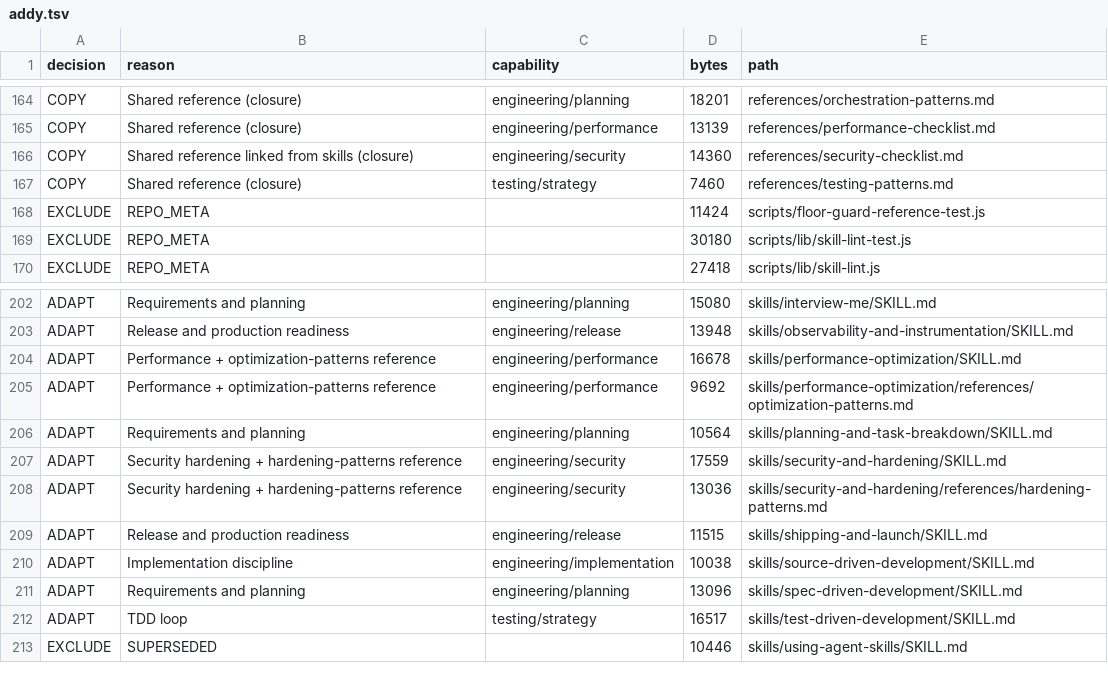
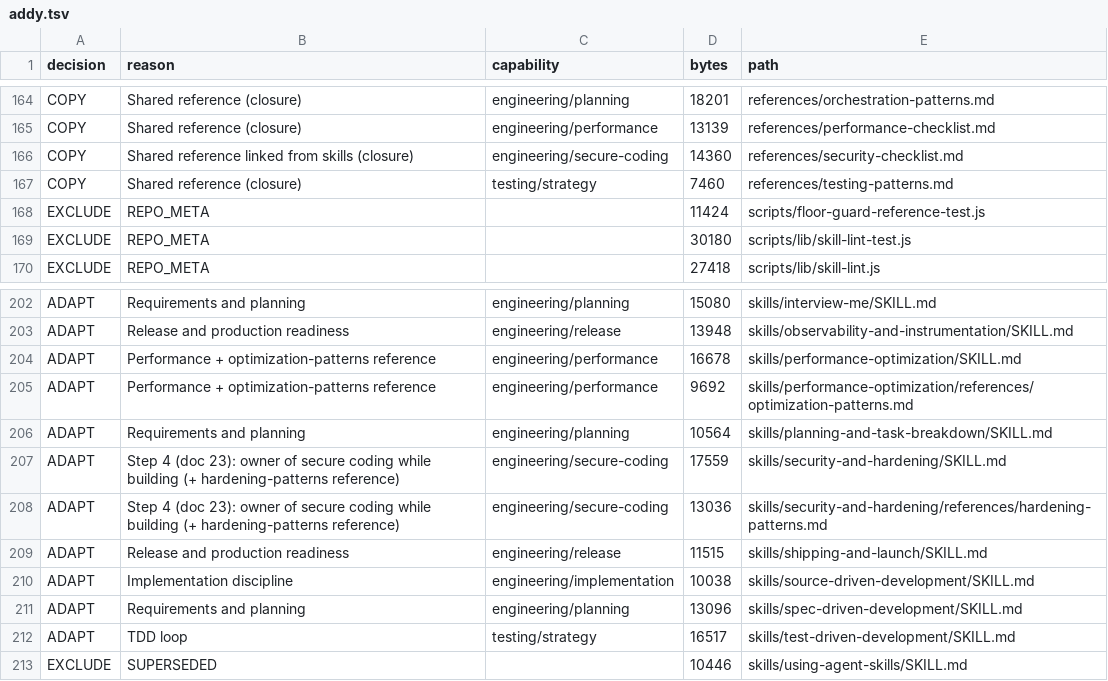
Before and after one commit to Vikhyath-thelazycoder/AgyLite, a TSV file: docs/audit/evidence/extraction-matrix/addy.tsv, drawn as a sheet; only a part is shown, gaps mark what is left out.

```diff
--- a/docs/audit/evidence/extraction-matrix/addy.tsv
+++ b/docs/audit/evidence/extraction-matrix/addy.tsv
@@ -165,3 +165,3 @@ COPY	Shared reference (closure)	engineering/planning	18201	references/orchestrat
 COPY	Shared reference (closure)	engineering/performance	13139	references/performance-checklist.md
-COPY	Shared reference linked from skills (closure)	engineering/security	14360	references/security-checklist.md
+COPY	Shared reference linked from skills (closure)	engineering/secure-coding	14360	references/security-checklist.md
 COPY	Shared reference (closure)	testing/strategy	7460	references/testing-patterns.md
@@ -206,4 +206,4 @@ ADAPT	Performance + optimization-patterns reference	engineering/performance	9692
 ADAPT	Requirements and planning	engineering/planning	10564	skills/planning-and-task-breakdown/SKILL.md
-ADAPT	Security hardening + hardening-patterns reference	engineering/security	17559	skills/security-and-hardening/SKILL.md
-ADAPT	Security hardening + hardening-patterns reference	engineering/security	13036	skills/security-and-hardening/references/hardening-patterns.md
+ADAPT	Step 4 (doc 23): owner of secure coding while building (+ hardening-patterns reference)	engineering/secure-coding	17559	skills/security-and-hardening/SKILL.md
+ADAPT	Step 4 (doc 23): owner of secure coding while building (+ hardening-patterns reference)	engineering/secure-coding	13036	skills/security-and-hardening/references/hardening-patterns.md
 ADAPT	Release and production readiness	engineering/release	11515	skills/shipping-and-launch/SKILL.md
```
Also changed, not shown: 47 other files.
